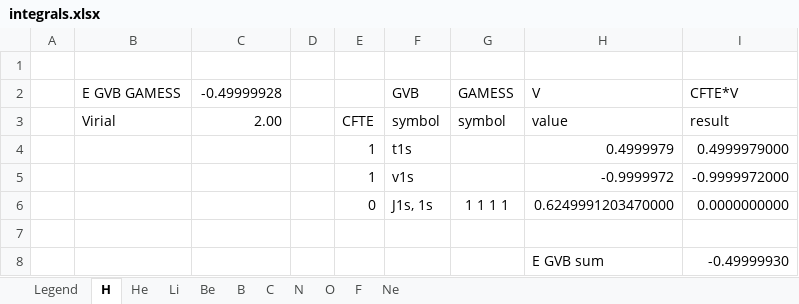
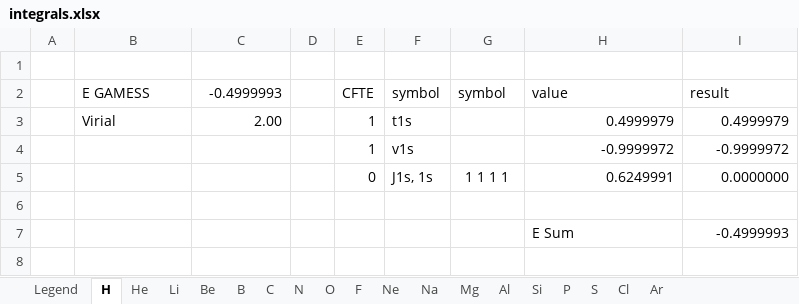
Before and after one commit to deKockResearch/orbital-energy-web, an Excel workbook: public/integrals.xlsx, sheet H, drawn as a sheet; values as stored, in another font and other column widths than the file's, no borders; removed rows and columns are numbered as before the commit, all else as after; the diff names each change by its address in the sheet, - before the commit and + after, or states it on an @@ line.

```diff
--- a/public/integrals.xlsx (sheet H)
+++ b/public/integrals.xlsx (sheet H)
+sheet tab: Na
+sheet tab: Mg
+sheet tab: Al
+sheet tab: Si
+sheet tab: P
+sheet tab: S
+sheet tab: Cl
+sheet tab: Ar
-row 2:  | E GVB GAMESS | -0.49999928 |  |  | GVB | GAMESS | V | CFTE*V
-B2: Virial
+B2: E GAMESS
-C2: 2.00
+C2: -0.4999993
-B3 (E GAMESS): (empty)
+B3 (E GAMESS): Virial
-C3 (-0.4999993): (empty)
+C3 (-0.4999993): 2.00
-I3 (result): 0.4999979000
+I3 (result): 0.4999979
-I4 (result): -0.9999972000
+I4 (result): -0.9999972
-H5 (value): 0.6249991203470000
+H5 (value): 0.6249991
-I5 (result): 0.0000000000
+I5 (result): 0.0000000
-row 8:  |  |  |  |  |  |  | E GVB sum | -0.49999930
+row 7:  |  |  |  |  |  |  | E Sum | -0.4999993
```
Also changed, not shown: sheet B, sheet C, sheet N, sheet F, sheet O, sheet Ne, 4 more sheets, formulas that keep their value, 20 other files.
